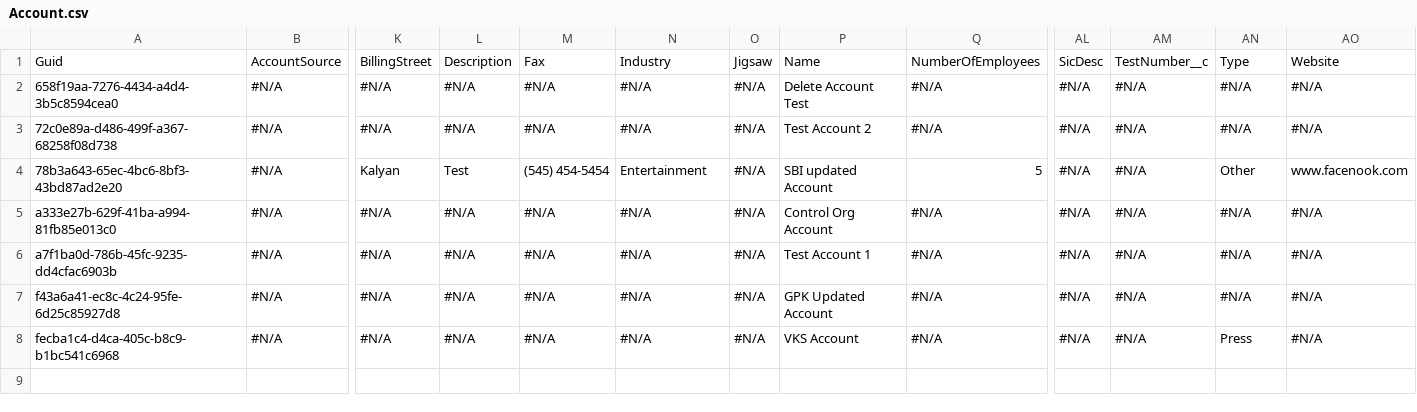
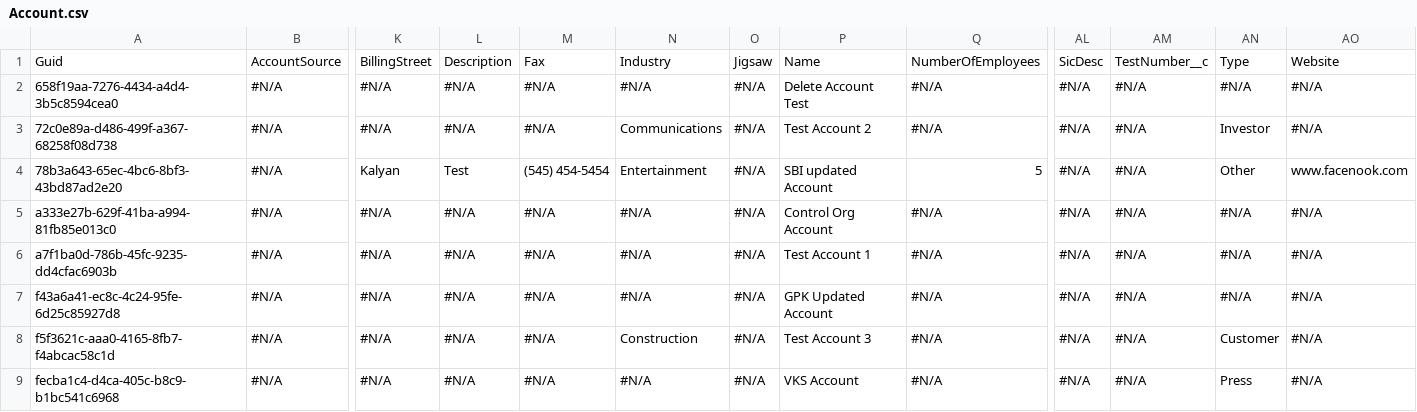
Before and after one commit to Prodlymoover/CPQTest10, a CSV file: Account.csv, drawn as a sheet; only a part is shown, gaps mark what is left out; rows hold the shown columns only; the diff names each change by its address in the sheet, - before the commit and + after, or states it on an @@ line.

Commit message:
Saved changes from the managed instance to the repository branch

```diff
--- a/Account.csv
+++ b/Account.csv
-N3: #N/A
+N3: Communications
-AN3: #N/A
+AN3: Investor
+row 8: f5f3621c-aaa0-4165-8fb7-f4abcac58c1d | #N/A | #N/A | #N/A | #N/A | Construction | #N/A | Test Account 3 | #N/A | #N/A | #N/A | Customer | #N/A
```
